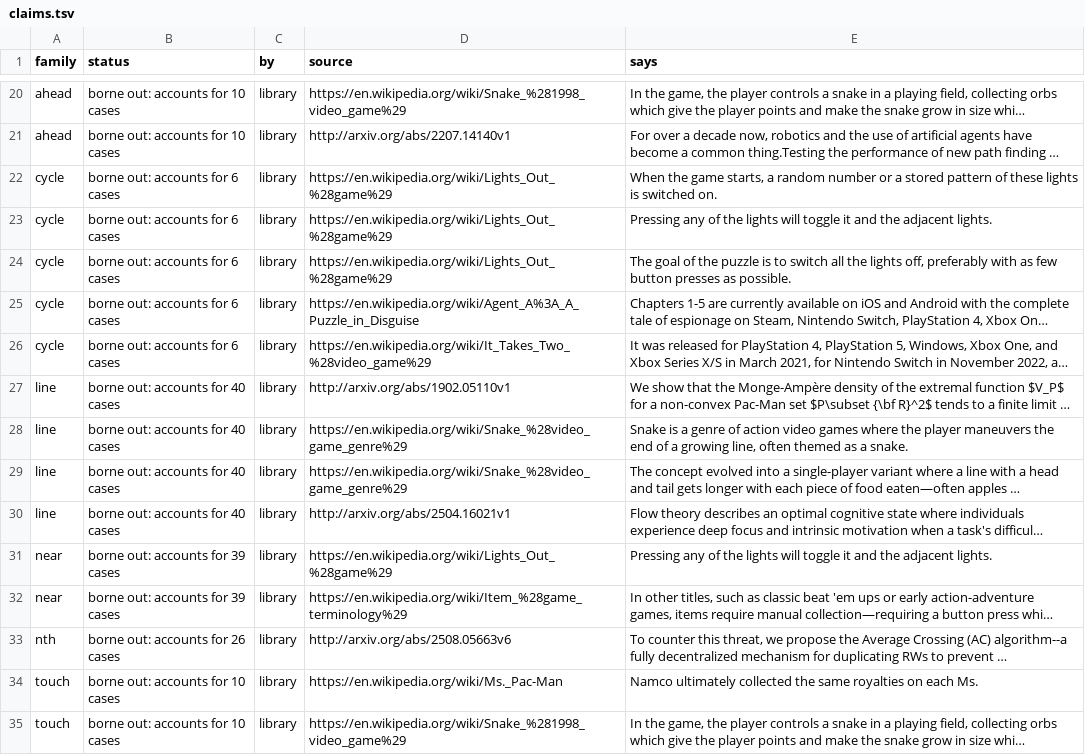
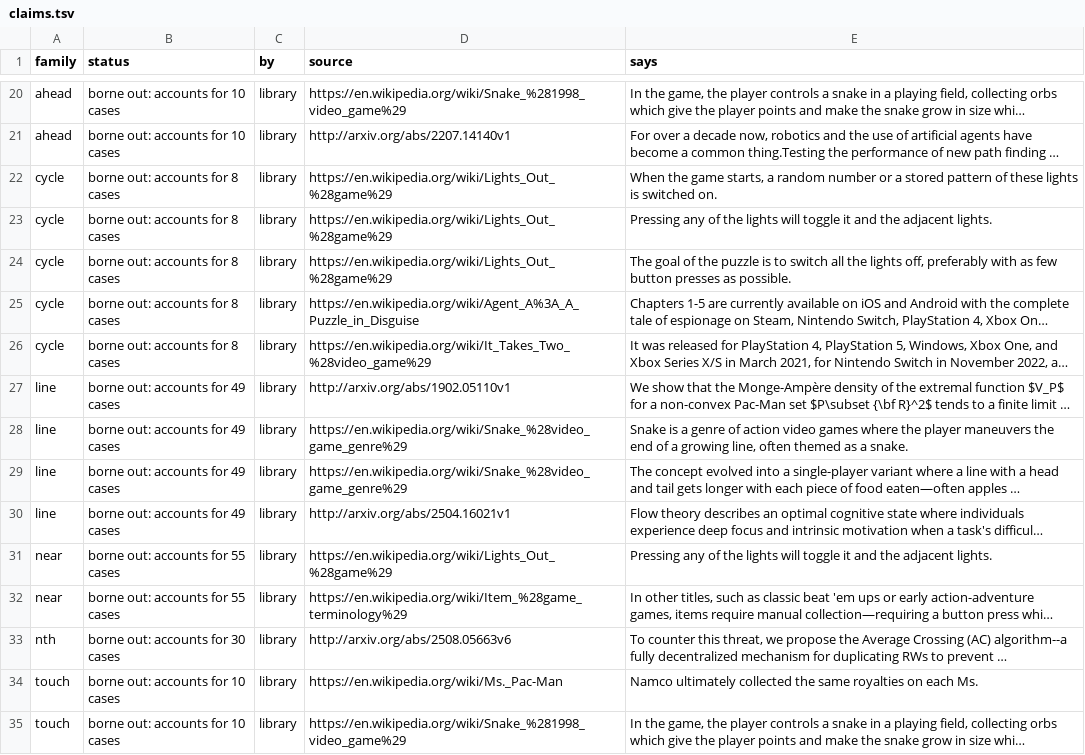
Before and after one commit to pra-ji-moh/ciall, a TSV file: child/library/claims.tsv, drawn as a sheet; only a part is shown, gaps mark what is left out; long unchanged cells end in …; the diff names each change by its address in the sheet, - before the commit and + after, or states it on an @@ line.

```diff
--- a/child/library/claims.tsv
+++ b/child/library/claims.tsv
-B22:B26 (status): borne out: accounts for 6 cases
+B22:B26 (status): borne out: accounts for 8 cases
-B27:B30 (status): borne out: accounts for 40 cases
+B27:B30 (status): borne out: accounts for 49 cases
-B31:B32 (status): borne out: accounts for 39 cases
+B31:B32 (status): borne out: accounts for 55 cases
-B33 (status): borne out: accounts for 26 cases
+B33 (status): borne out: accounts for 30 cases
```
Also changed, not shown: child/archive.tsv, child/goal_kinds.tsv, 20 other files.
